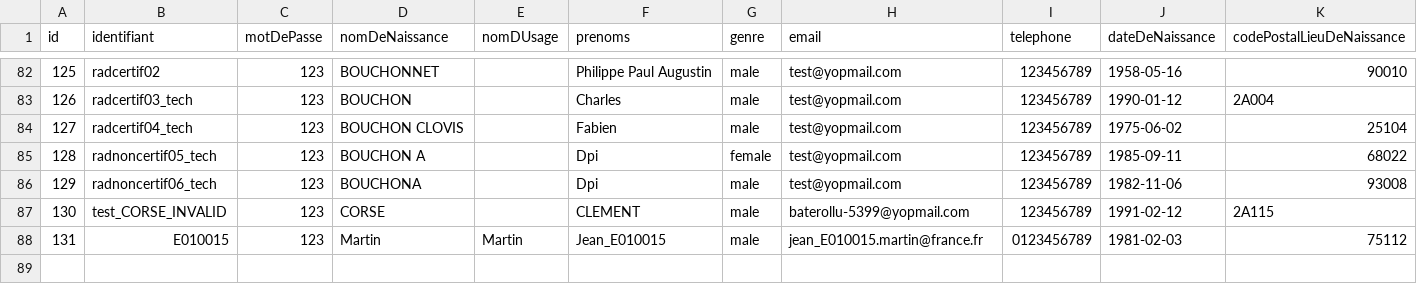
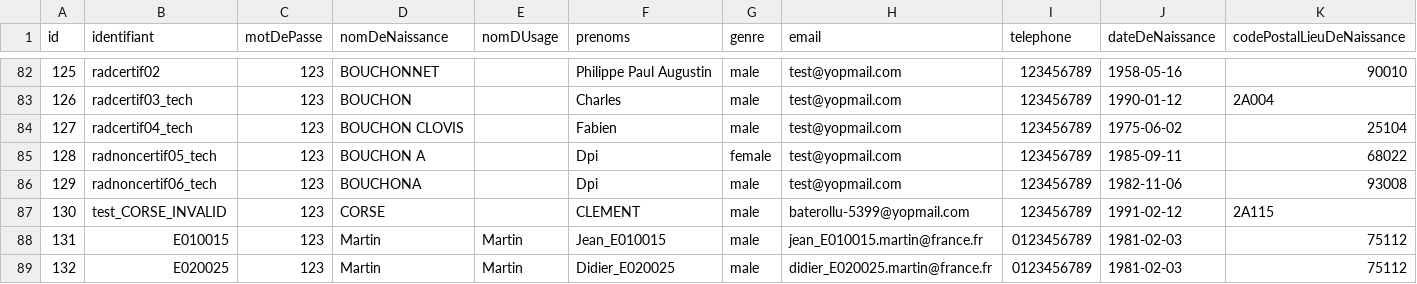
Before and after one commit to france-connect/identity-provider-example, a CSV file: database.csv, drawn as a sheet; only a part is shown, gaps mark what is left out; rows hold the shown columns only; the diff names each change by its address in the sheet, - before the commit and + after, or states it on an @@ line.

```diff
--- a/database.csv
+++ b/database.csv
+row 89: 132 | E020025 | 123 | Martin | Martin | Didier_E020025 | male | didier_E020025.martin@france.fr | 0123456789 | 1981-02-03 | 75112
```
Also changed, not shown: 2 other files.
